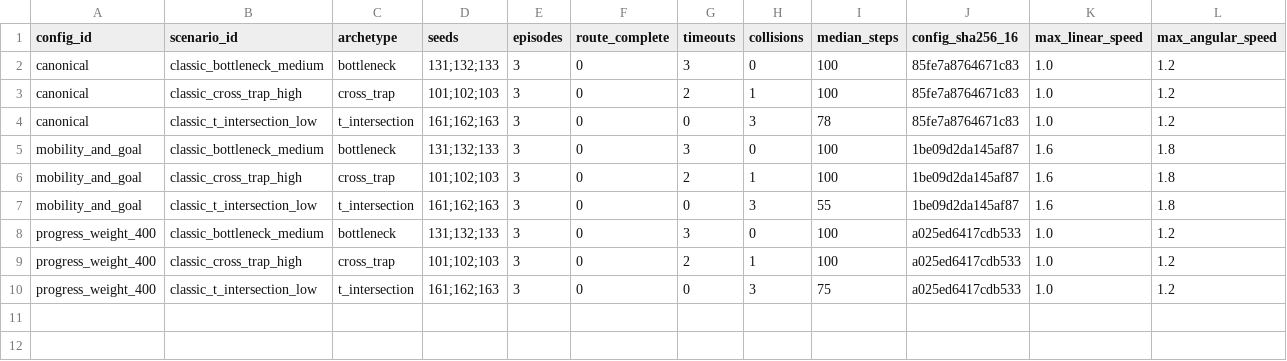
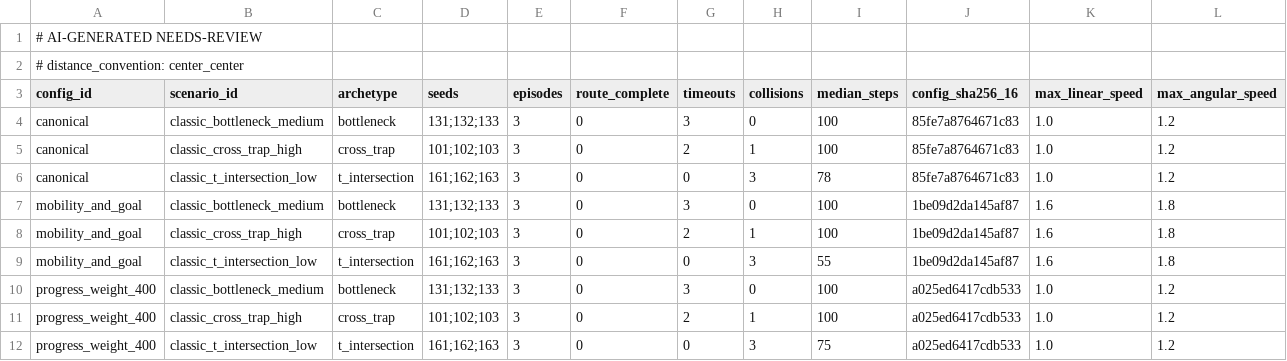
Before and after one commit to ll7/robot_sf_ll7, a CSV file: docs/context/evidence/issue_5262_dwa_config_sensitivity_2026-07-11/dwa_config_sensitivity_per_cell_rows.csv, drawn as a sheet; only a part is shown; rows hold the shown columns only; the diff names each change by its address in the sheet, - before the commit and + after, or states it on an @@ line.

Commit message:
fix(#5262): mark DWA sensitivity evidence provenance

```diff
--- a/docs/context/evidence/issue_5262_dwa_config_sensitivity_2026-07-11/dwa_config_sensitivity_per_cell_rows.csv
+++ b/docs/context/evidence/issue_5262_dwa_config_sensitivity_2026-07-11/dwa_config_sensitivity_per_cell_rows.csv
+row 1: # AI-GENERATED NEEDS-REVIEW
+row 2: # distance_convention: center_center
```
Also changed, not shown: docs/context/evidence/issue_5262_dwa_config_sensitivity_2026-07-11/dwa_config_sensitivity_episode_rows.csv, 2 other files.
